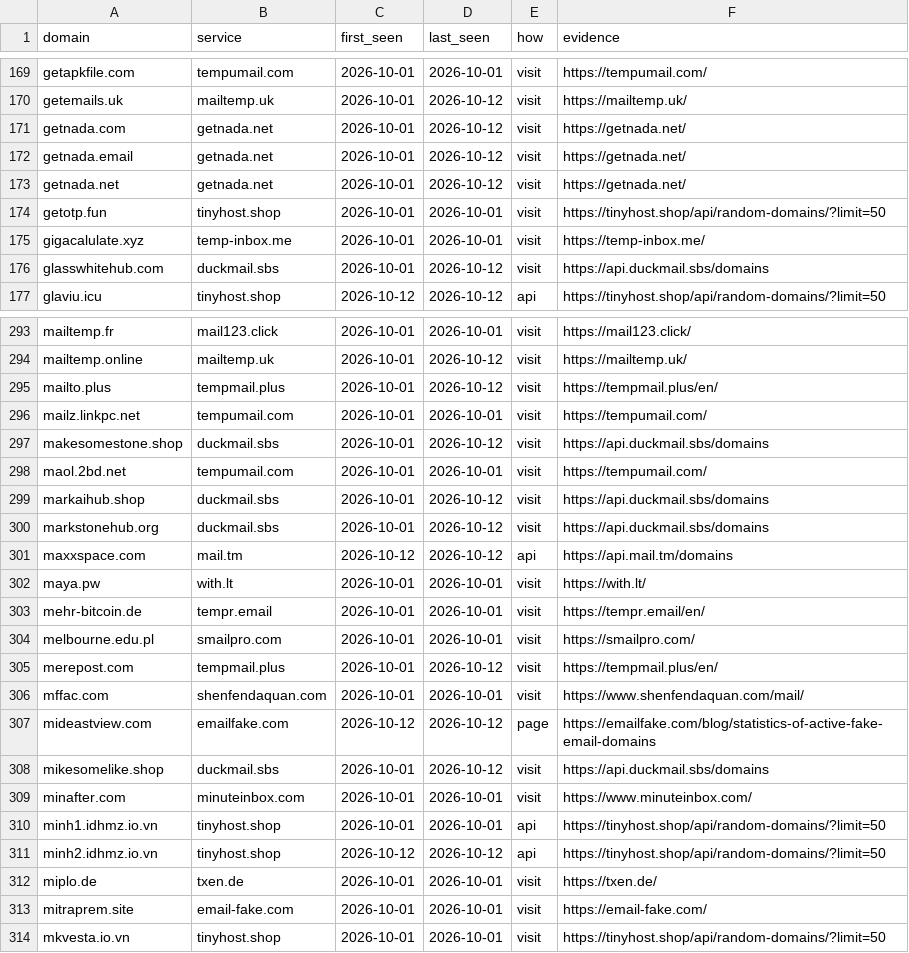
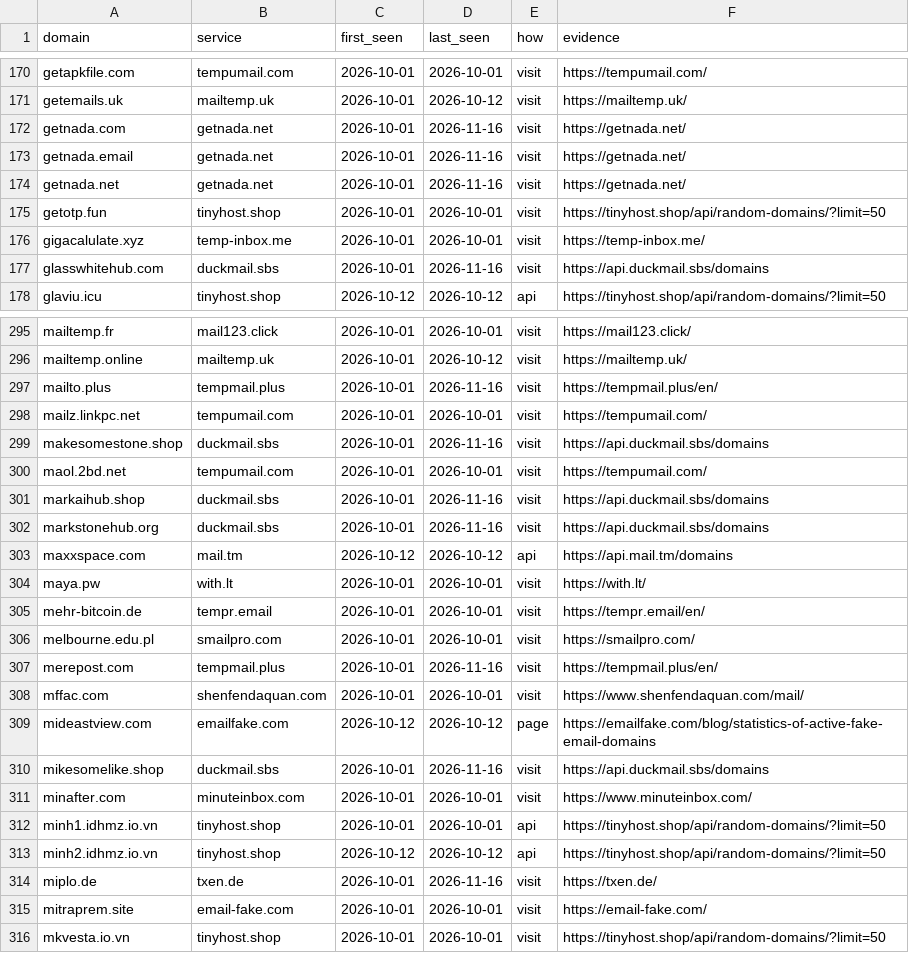
Before and after one commit to locksec/throwlist, a TSV file: observations.tsv, drawn as a sheet; only a part is shown, gaps mark what is left out; the diff covers the shown part only.

```diff
--- a/observations.tsv
+++ b/observations.tsv
@@ -170,8 +171,8 @@ getapkfile.com	tempumail.com	2026-10-01	2026-10-01	visit	https://tempumail.com/
 getemails.uk	mailtemp.uk	2026-10-01	2026-10-12	visit	https://mailtemp.uk/
-getnada.com	getnada.net	2026-10-01	2026-10-12	visit	https://getnada.net/
-getnada.email	getnada.net	2026-10-01	2026-10-12	visit	https://getnada.net/
-getnada.net	getnada.net	2026-10-01	2026-10-12	visit	https://getnada.net/
+getnada.com	getnada.net	2026-10-01	2026-11-16	visit	https://getnada.net/
+getnada.email	getnada.net	2026-10-01	2026-11-16	visit	https://getnada.net/
+getnada.net	getnada.net	2026-10-01	2026-11-16	visit	https://getnada.net/
 getotp.fun	tinyhost.shop	2026-10-01	2026-10-01	visit	https://tinyhost.shop/api/random-domains/?limit=50
 gigacalulate.xyz	temp-inbox.me	2026-10-01	2026-10-01	visit	https://temp-inbox.me/
-glasswhitehub.com	duckmail.sbs	2026-10-01	2026-10-12	visit	https://api.duckmail.sbs/domains
+glasswhitehub.com	duckmail.sbs	2026-10-01	2026-11-16	visit	https://api.duckmail.sbs/domains
 glaviu.icu	tinyhost.shop	2026-10-12	2026-10-12	api	https://tinyhost.shop/api/random-domains/?limit=50
@@ -294,8 +296,8 @@ mailtemp.fr	mail123.click	2026-10-01	2026-10-01	visit	https://mail123.click/
 mailtemp.online	mailtemp.uk	2026-10-01	2026-10-12	visit	https://mailtemp.uk/
-mailto.plus	tempmail.plus	2026-10-01	2026-10-12	visit	https://tempmail.plus/en/
+mailto.plus	tempmail.plus	2026-10-01	2026-11-16	visit	https://tempmail.plus/en/
 mailz.linkpc.net	tempumail.com	2026-10-01	2026-10-01	visit	https://tempumail.com/
-makesomestone.shop	duckmail.sbs	2026-10-01	2026-10-12	visit	https://api.duckmail.sbs/domains
+makesomestone.shop	duckmail.sbs	2026-10-01	2026-11-16	visit	https://api.duckmail.sbs/domains
 maol.2bd.net	tempumail.com	2026-10-01	2026-10-01	visit	https://tempumail.com/
-markaihub.shop	duckmail.sbs	2026-10-01	2026-10-12	visit	https://api.duckmail.sbs/domains
-markstonehub.org	duckmail.sbs	2026-10-01	2026-10-12	visit	https://api.duckmail.sbs/domains
+markaihub.shop	duckmail.sbs	2026-10-01	2026-11-16	visit	https://api.duckmail.sbs/domains
+markstonehub.org	duckmail.sbs	2026-10-01	2026-11-16	visit	https://api.duckmail.sbs/domains
 maxxspace.com	mail.tm	2026-10-12	2026-10-12	api	https://api.mail.tm/domains
@@ -304,6 +306,6 @@ mehr-bitcoin.de	tempr.email	2026-10-01	2026-10-01	visit	https://tempr.email/en/
 melbourne.edu.pl	smailpro.com	2026-10-01	2026-10-01	visit	https://smailpro.com/
-merepost.com	tempmail.plus	2026-10-01	2026-10-12	visit	https://tempmail.plus/en/
+merepost.com	tempmail.plus	2026-10-01	2026-11-16	visit	https://tempmail.plus/en/
 mffac.com	shenfendaquan.com	2026-10-01	2026-10-01	visit	https://www.shenfendaquan.com/mail/
 mideastview.com	emailfake.com	2026-10-12	2026-10-12	page	https://emailfake.com/blog/statistics-of-active-fake-email-domains
-mikesomelike.shop	duckmail.sbs	2026-10-01	2026-10-12	visit	https://api.duckmail.sbs/domains
+mikesomelike.shop	duckmail.sbs	2026-10-01	2026-11-16	visit	https://api.duckmail.sbs/domains
 minafter.com	minuteinbox.com	2026-10-01	2026-10-01	visit	https://www.minuteinbox.com/
@@ -311,3 +313,3 @@ minh1.idhmz.io.vn	tinyhost.shop	2026-10-01	2026-10-01	api	https://tinyhost.shop/
 minh2.idhmz.io.vn	tinyhost.shop	2026-10-12	2026-10-12	api	https://tinyhost.shop/api/random-domains/?limit=50
-miplo.de	txen.de	2026-10-01	2026-10-01	visit	https://txen.de/
+miplo.de	txen.de	2026-10-01	2026-11-16	visit	https://txen.de/
 mitraprem.site	email-fake.com	2026-10-01	2026-10-01	visit	https://email-fake.com/
```
Also changed, not shown: 2 added rows and 101 edited cells elsewhere in this file, data/paid_mail_hosts.tsv, 5 other files.
